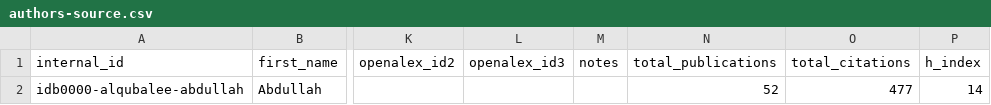
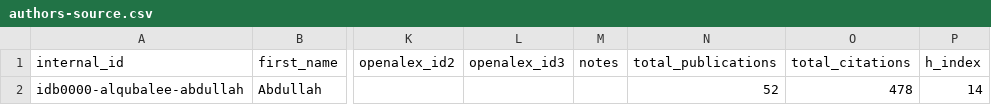
Before and after one commit to digitalgeosciences/idb, a CSV file: data/config/authors-source.csv, drawn as a sheet; only a part is shown, gaps mark what is left out; the diff names each change by its address in the sheet, - before the commit and + after, or states it on an @@ line.

```diff
--- a/data/config/authors-source.csv
+++ b/data/config/authors-source.csv
-O2 (total_citations): 477
+O2 (total_citations): 478
```
Also changed, not shown: 4 other files.
